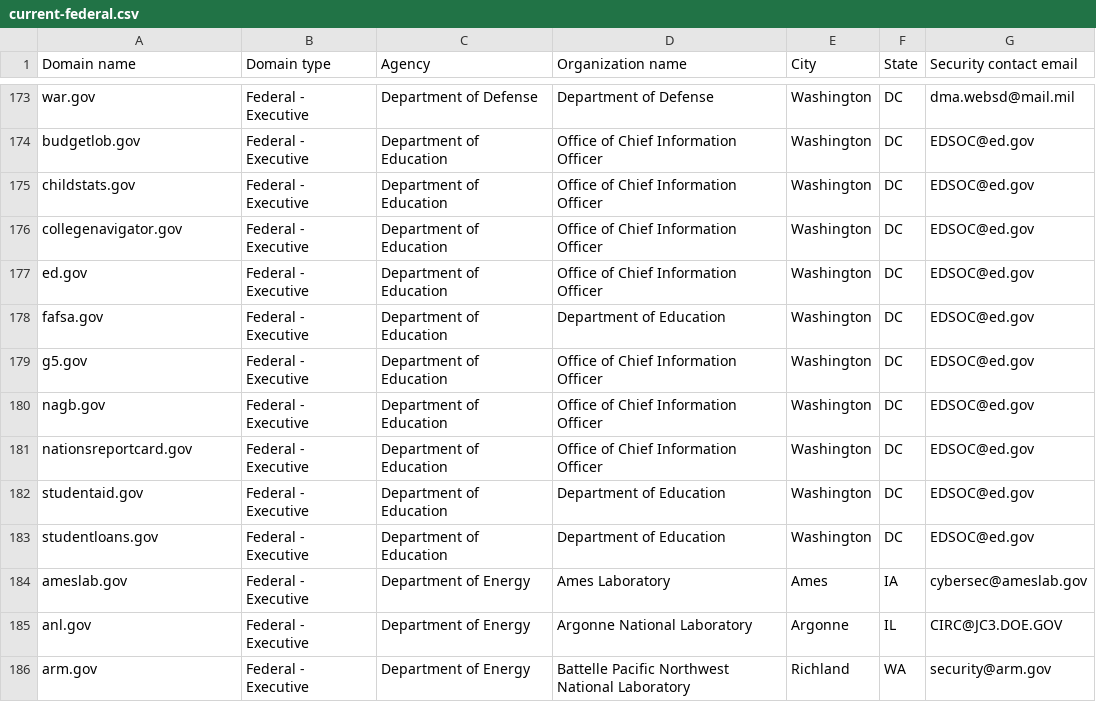
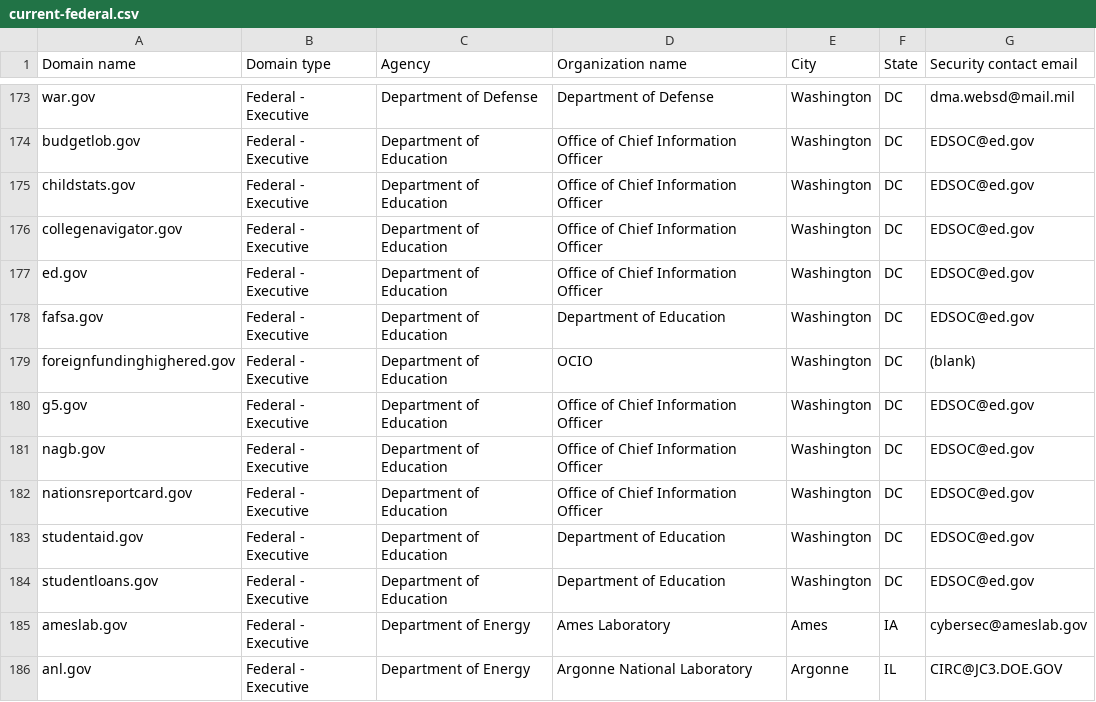
Before and after one commit to LadyPhoeynix/dotgov-data, a CSV file: current-federal.csv, drawn as a sheet; only a part is shown, gaps mark what is left out; the shorter side is filled out with more unchanged rows.

Commit message:
Flat: latest data (2025-11-25T06:44:33.877Z) {   "date": "2025-11-25T06:44:33.877Z",   "files": [     {       "name": "current-federal.csv",       "deltaBytes": 99,       "source": "https://manage.get.gov/api/v1/get-report/current-federal"     },     {       "name": "current-full.csv",       "deltaBytes": 1386,       "source": "https://manage.get.gov/api/v1/get-report/current-full"     }   ] }

```diff
--- a/current-federal.csv
+++ b/current-federal.csv
@@ -178,2 +178,3 @@ ed.gov,Federal - Executive,Department of Education,Office of Chief Information O
 fafsa.gov,Federal - Executive,Department of Education,Department of Education,Washington,DC,EDSOC@ed.gov
+foreignfundinghighered.gov,Federal - Executive,Department of Education,OCIO,Washington,DC,(blank)
 g5.gov,Federal - Executive,Department of Education,Office of Chief Information Officer,Washington,DC,EDSOC@ed.gov
```
Also changed, not shown: 1 other file.
